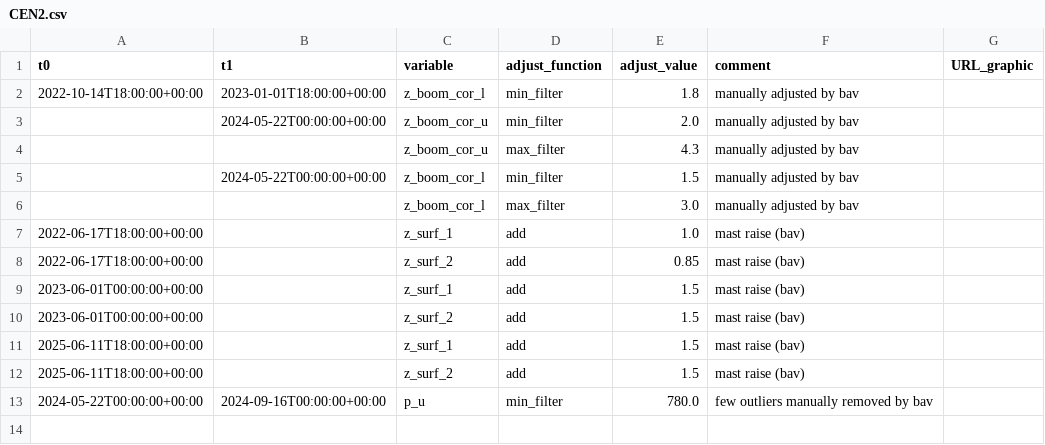
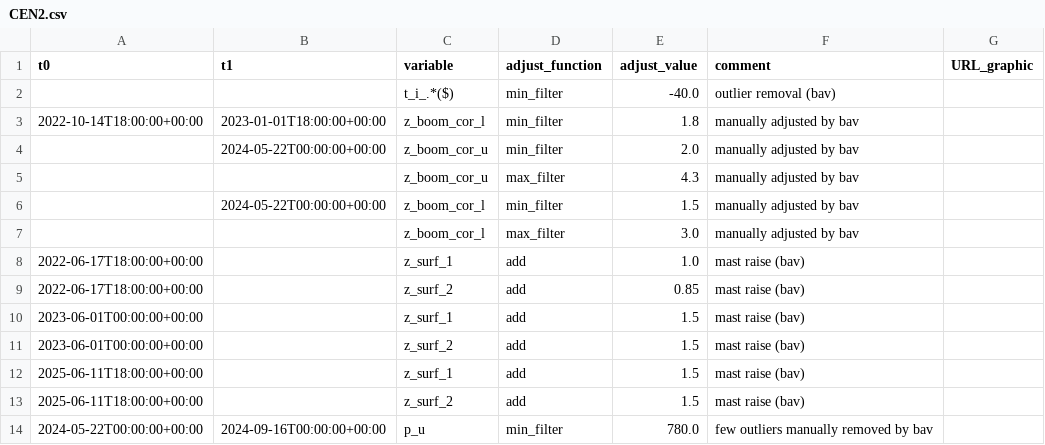
Before and after one commit to GEUS-Glaciology-and-Climate/PROMICE-AWS-data-issues, a CSV file: adjustments/CEN2.csv, drawn as a sheet; the diff names each change by its address in the sheet, - before the commit and + after, or states it on an @@ line.

```diff
--- a/adjustments/CEN2.csv
+++ b/adjustments/CEN2.csv
+row 2:  |  | t_i_.*($) | min_filter | -40.0 | outlier removal (bav)
```
Also changed, not shown: flags/FRE.csv.
